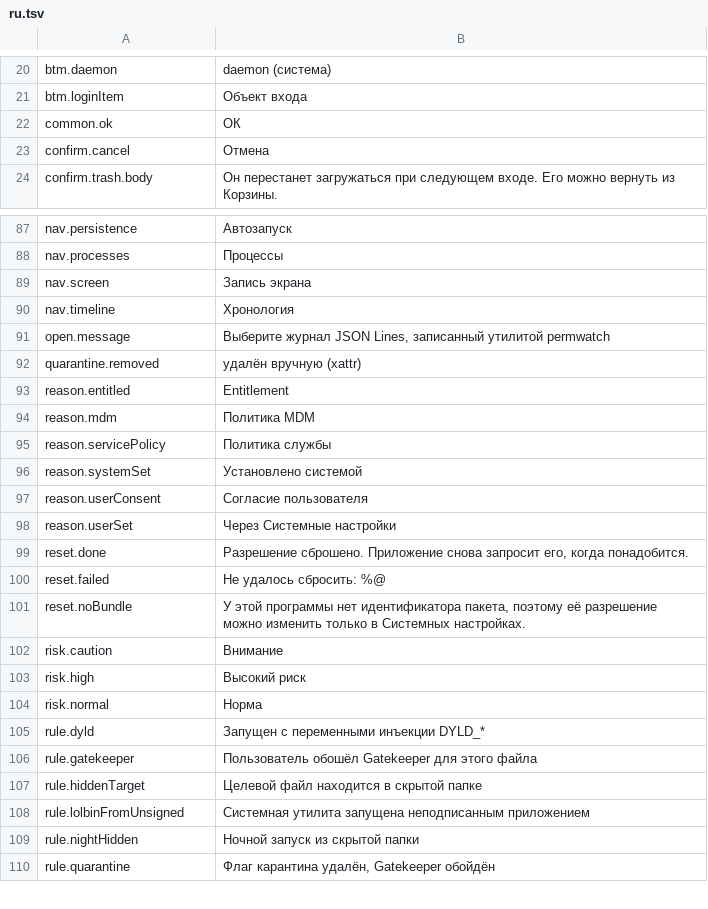
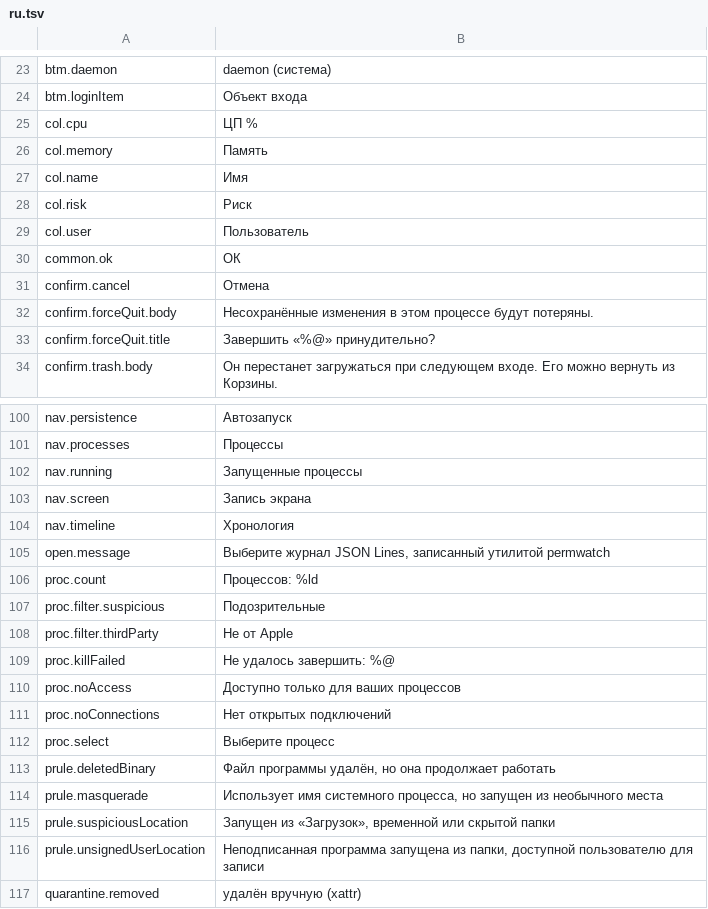
Before and after one commit to cybertoxin3/permwatch, a TSV file: app/i18n/ru.tsv, drawn as a sheet; only a part is shown, gaps mark what is left out; the shorter side is filled out with more unchanged rows; the diff covers the shown part only; the diff names each change by its address in the sheet, - before the commit and + after, or states it on an @@ line.

Commit message:
Çalışan süreçler bölümü: görev yöneticisi ve şüpheli süreç tespiti
- Bütün süreçler: ikon, PID, kullanıcı, CPU, bellek, imza, risk; sıralama, filtre, arama
- Ayrıntı: yol, imza, başlatan süreç zinciri, argümanlar, DYLD değişkenleri, ağ bağlantıları
- Eylemler: çık, zorla çık, Finder'da göster, güvenilir say, kaldır
- Kurallar: silinmiş program dosyası, sistem süreci adı taklidi, DYLD enjeksiyonu,
  kullanıcı klasöründen imzasız program, İndirilenler/geçici/gizli klasörden çalışma,
  imzasız uygulamanın çalıştırdığı sistem araçları
- Arka planda 5 sn'de bir kontrol; yeni yüksek riskli süreçte bildirim

```diff
--- a/app/i18n/ru.tsv
+++ b/app/i18n/ru.tsv
+row 25: col.cpu | ЦП %
+row 26: col.memory | Память
+row 27: col.name | Имя
+row 28: col.risk | Риск
+row 29: col.user | Пользователь
+row 32: confirm.forceQuit.body | Несохранённые изменения в этом процессе будут потеряны.
+row 33: confirm.forceQuit.title | Завершить «%@» принудительно?
+row 102: nav.running | Запущенные процессы
+row 106: proc.count | Процессов: %ld
+row 107: proc.filter.suspicious | Подозрительные
+row 108: proc.filter.thirdParty | Не от Apple
+row 109: proc.killFailed | Не удалось завершить: %@
+row 110: proc.noAccess | Доступно только для ваших процессов
+row 111: proc.noConnections | Нет открытых подключений
+row 112: proc.select | Выберите процесс
+row 113: prule.deletedBinary | Файл программы удалён, но она продолжает работать
+row 114: prule.masquerade | Использует имя системного процесса, но запущен из необычного места
+row 115: prule.suspiciousLocation | Запущен из «Загрузок», временной или скрытой папки
+row 116: prule.unsignedUserLocation | Неподписанная программа запущена из папки, доступной пользователю для записи
```
Also changed, not shown: 6 added rows elsewhere in this file, app/i18n/ar.tsv, app/i18n/fr.tsv, 15 other files.
